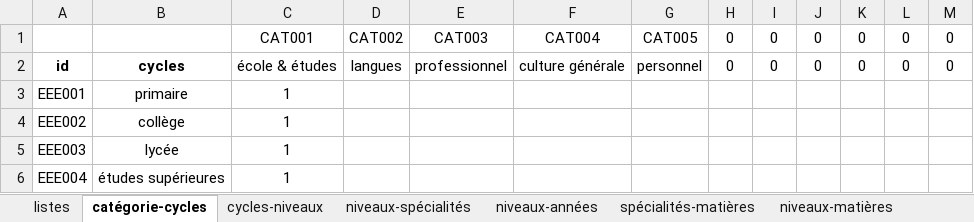
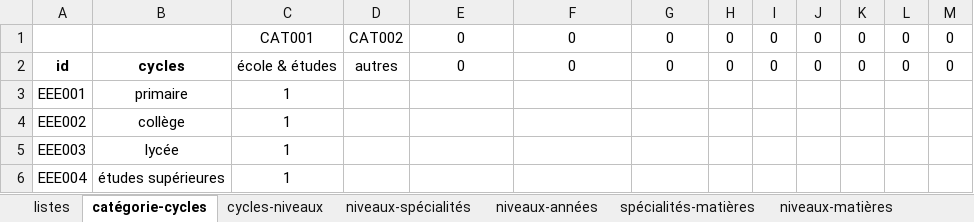
Before and after one commit to tokophobe/Fiches, an Excel workbook: data/taxonomie.xlsx, sheet catégorie-cycles, drawn as a sheet; values as stored, in another font and other column widths than the file's, no borders; the diff names each change by its address in the sheet, - before the commit and + after, or states it on an @@ line.

Commit message:
Add files via upload

```diff
--- a/data/taxonomie.xlsx (sheet catégorie-cycles)
+++ b/data/taxonomie.xlsx (sheet catégorie-cycles)
-E1: CAT003
+E1: 0
-F1: CAT004
+F1: 0
-G1: CAT005
+G1: 0
-D2: langues
+D2: autres
-E2: professionnel
+E2: 0
-F2: culture générale
+F2: 0
-G2: personnel
+G2: 0
```
Also changed, not shown: sheet listes.
